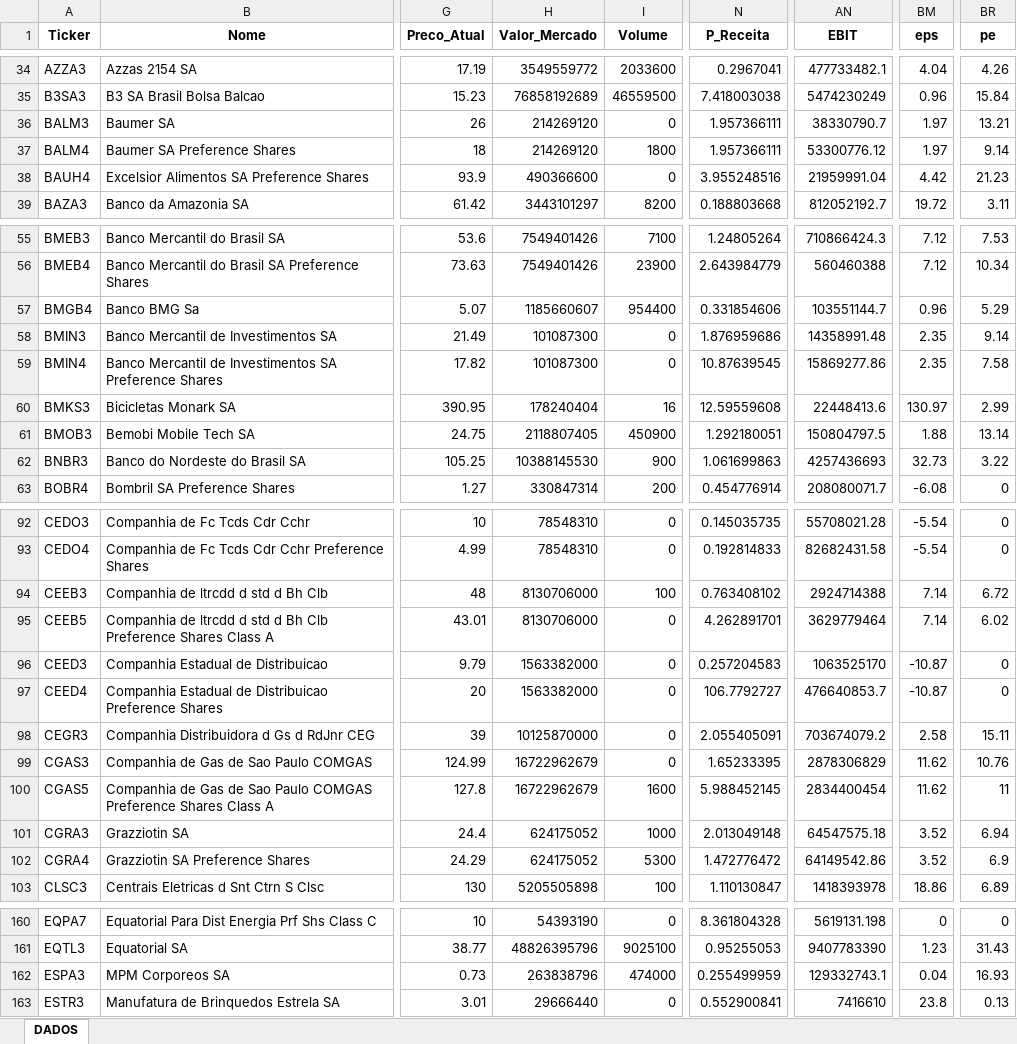
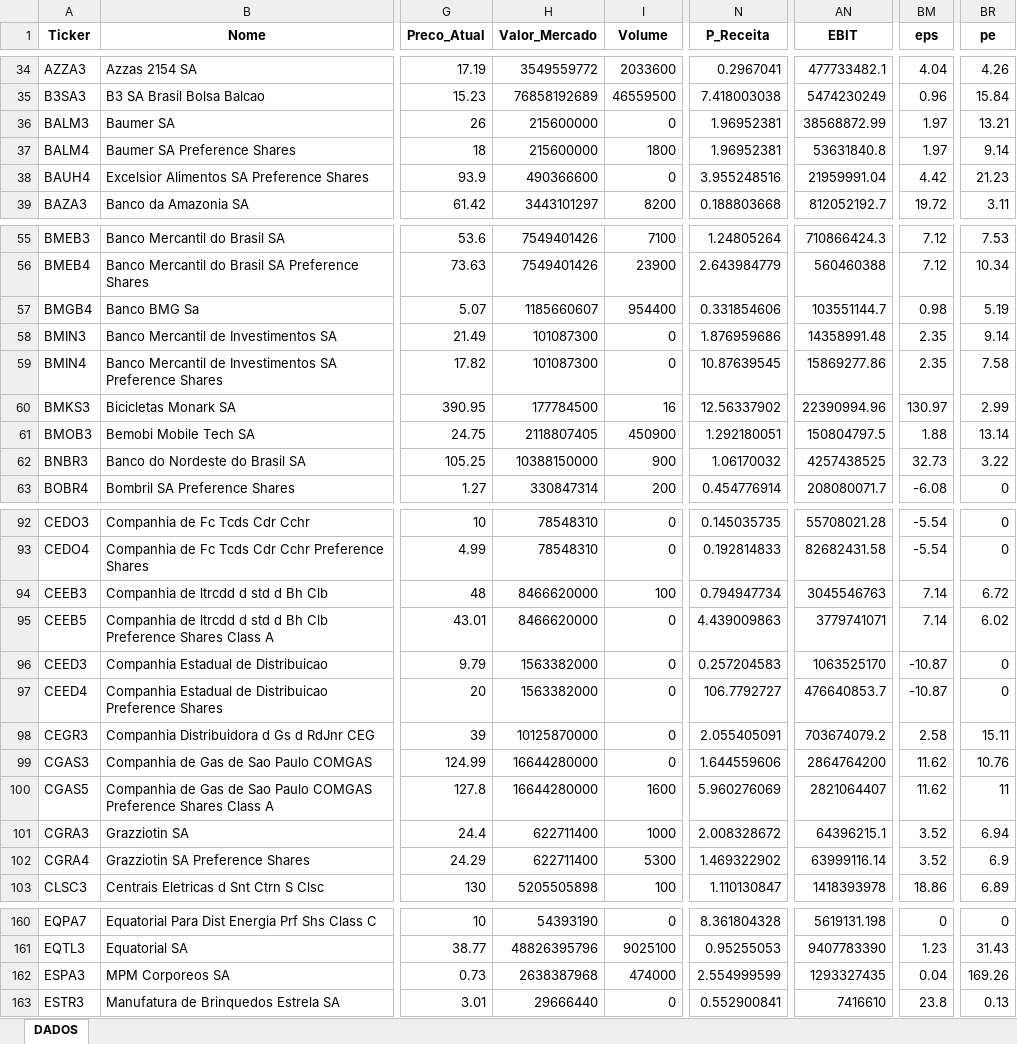
Before and after one commit to carlossobral/sobral_invest, an Excel workbook: data/ativos.xlsx, sheet DADOS, drawn as a sheet; only a part is shown, gaps mark what is left out; values as stored, in another font and other column widths than the file's, no borders; the diff covers the shown part only; the diff names each change by its address in the sheet, - before the commit and + after, or states it on an @@ line.

```diff
--- a/data/ativos.xlsx (sheet DADOS)
+++ b/data/ativos.xlsx (sheet DADOS)
-H36:H37 (Valor_Mercado): 214269120
+H36:H37 (Valor_Mercado): 215600000
-N36:N37 (P_Receita): 1.957366111
+N36:N37 (P_Receita): 1.96952381
-AN36 (EBIT): 38330790.7
+AN36 (EBIT): 38568872.99
-AN37 (EBIT): 53300776.12
+AN37 (EBIT): 53631840.8
-BM57 (eps): 0.96
+BM57 (eps): 0.98
-BR57 (pe): 5.29
+BR57 (pe): 5.19
-H60 (Valor_Mercado): 178240404
+H60 (Valor_Mercado): 177784500
-N60 (P_Receita): 12.59559608
+N60 (P_Receita): 12.56337902
-AN60 (EBIT): 22448413.6
+AN60 (EBIT): 22390994.96
-H62 (Valor_Mercado): 10388145530
+H62 (Valor_Mercado): 10388150000
-N62 (P_Receita): 1.061699863
+N62 (P_Receita): 1.06170032
-AN62 (EBIT): 4257436693
+AN62 (EBIT): 4257438525
-H94:H95 (Valor_Mercado): 8130706000
+H94:H95 (Valor_Mercado): 8466620000
-N94 (P_Receita): 0.763408102
+N94 (P_Receita): 0.794947734
-AN94 (EBIT): 2924714388
+AN94 (EBIT): 3045546763
-N95 (P_Receita): 4.262891701
+N95 (P_Receita): 4.439009863
-AN95 (EBIT): 3629779464
+AN95 (EBIT): 3779741071
-H99:H100 (Valor_Mercado): 16722962679
+H99:H100 (Valor_Mercado): 16644280000
-N99 (P_Receita): 1.65233395
+N99 (P_Receita): 1.644559606
-AN99 (EBIT): 2878306829
+AN99 (EBIT): 2864764200
-N100 (P_Receita): 5.988452145
+N100 (P_Receita): 5.960276069
-AN100 (EBIT): 2834400454
+AN100 (EBIT): 2821064407
-H101:H102 (Valor_Mercado): 624175052
+H101:H102 (Valor_Mercado): 622711400
-N101 (P_Receita): 2.013049148
+N101 (P_Receita): 2.008328672
-AN101 (EBIT): 64547575.18
+AN101 (EBIT): 64396215.1
-N102 (P_Receita): 1.472776472
+N102 (P_Receita): 1.469322902
-AN102 (EBIT): 64149542.86
+AN102 (EBIT): 63999116.14
-H162 (Valor_Mercado): 263838796
+H162 (Valor_Mercado): 2638387968
-N162 (P_Receita): 0.255499959
+N162 (P_Receita): 2.554999599
-AN162 (EBIT): 129332743.1
+AN162 (EBIT): 1293327435
-BR162 (pe): 16.93
+BR162 (pe): 169.26
```
Also changed, not shown: 111 edited cells elsewhere in this sheet, 1 other file.
